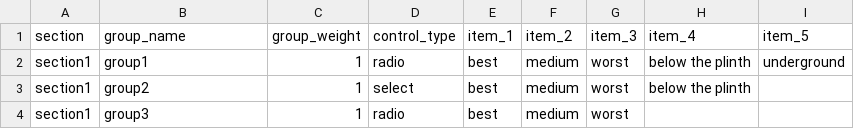
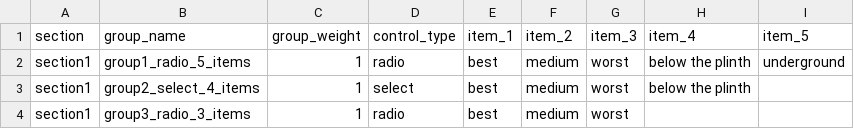
Before and after one commit to artefucktor/review_booster, a CSV file: template.csv, drawn as a sheet.

Commit message:
Update template.csv

```diff
--- a/template.csv
+++ b/template.csv
@@ -1,4 +1,4 @@
 section,group_name,group_weight,control_type,item_1,item_2,item_3,item_4,item_5
-section1,group1,1,radio,best,medium,worst,below the plinth,underground
-section1,group2,1,select,best,medium,worst,below the plinth,
-section1,group3,1,radio,best,medium,worst,,
+section1,group1_radio_5_items,1,radio,best,medium,worst,below the plinth,underground
+section1,group2_select_4_items,1,select,best,medium,worst,below the plinth,
+section1,group3_radio_3_items,1,radio,best,medium,worst,,
```
